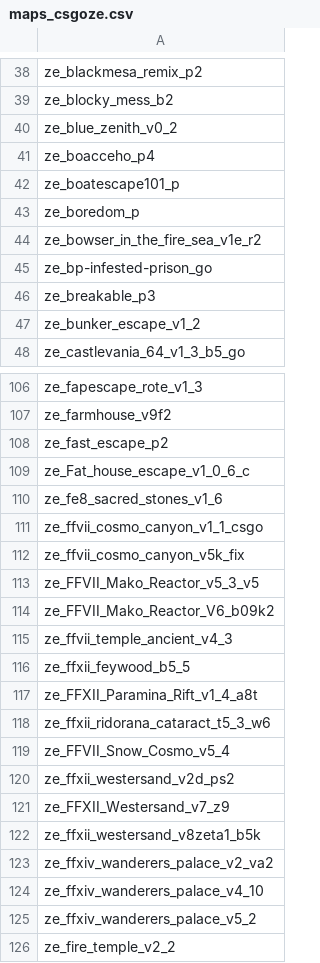
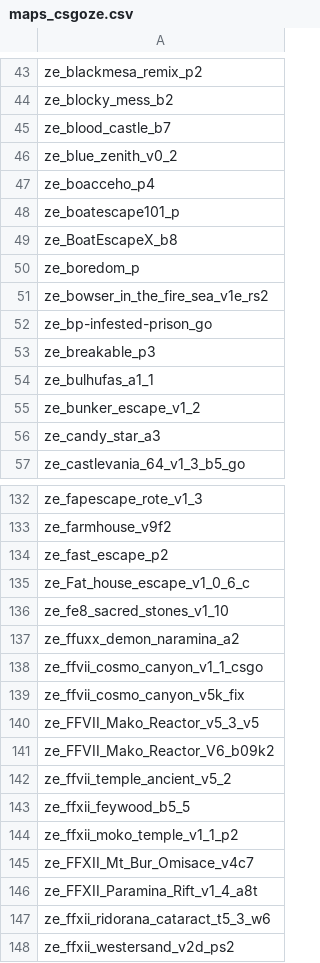
Before and after one commit to quasemago/zrageservers, a CSV file: MapDownloaderApp/maps_csgoze.csv, drawn as a sheet; only a part is shown, gaps mark what is left out; the shorter side is filled out with more unchanged rows; the diff covers the shown part only.

```diff
--- a/MapDownloaderApp/maps_csgoze.csv
+++ b/MapDownloaderApp/maps_csgoze.csv
@@ -39,2 +44,3 @@ ze_blackmesa_remix_p2,
 ze_blocky_mess_b2,
+ze_blood_castle_b7,
 ze_blue_zenith_v0_2,
@@ -42,7 +48,10 @@ ze_boacceho_p4,
 ze_boatescape101_p,
+ze_BoatEscapeX_b8,
 ze_boredom_p,
-ze_bowser_in_the_fire_sea_v1e_r2,
+ze_bowser_in_the_fire_sea_v1e_rs2,
 ze_bp-infested-prison_go,
 ze_breakable_p3,
+ze_bulhufas_a1_1,
 ze_bunker_escape_v1_2,
+ze_candy_star_a3,
 ze_castlevania_64_v1_3_b5_go,
@@ -109,3 +135,4 @@ ze_fast_escape_p2,
 ze_Fat_house_escape_v1_0_6_c,
-ze_fe8_sacred_stones_v1_6,
+ze_fe8_sacred_stones_v1_10,
+ze_ffuxx_demon_naramina_a2,
 ze_ffvii_cosmo_canyon_v1_1_csgo,
@@ -114,7 +141,8 @@ ze_FFVII_Mako_Reactor_v5_3_v5,
 ze_FFVII_Mako_Reactor_V6_b09k2,
-ze_ffvii_temple_ancient_v4_3,
+ze_ffvii_temple_ancient_v5_2,
 ze_ffxii_feywood_b5_5,
+ze_ffxii_moko_temple_v1_1_p2,
+ze_FFXII_Mt_Bur_Omisace_v4c7,
 ze_FFXII_Paramina_Rift_v1_4_a8t,
 ze_ffxii_ridorana_cataract_t5_3_w6,
-ze_FFVII_Snow_Cosmo_v5_4,
 ze_ffxii_westersand_v2d_ps2,
```
Also changed, not shown: 65 added rows, 3 removed rows and 22 edited cells elsewhere in this file.
